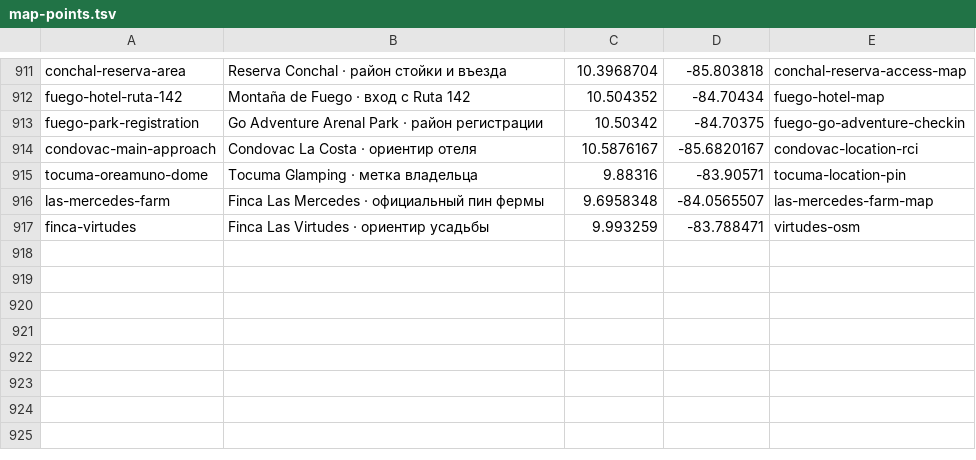
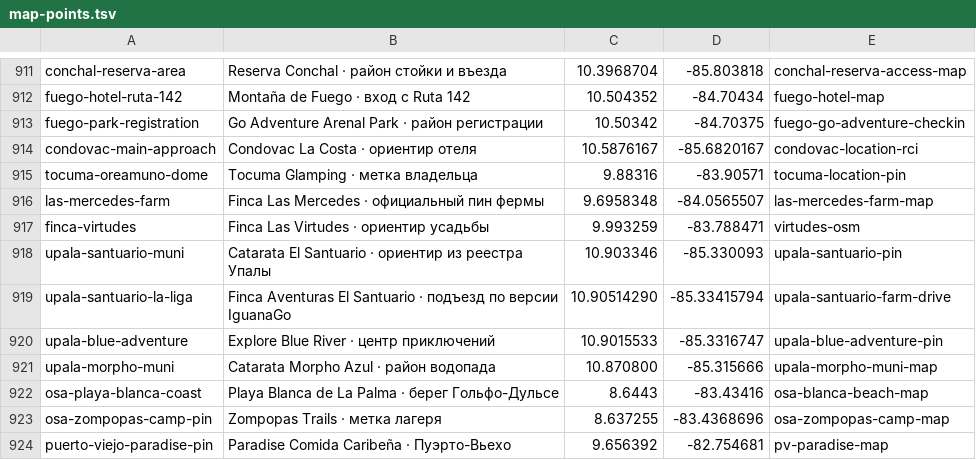
Before and after one commit to Paldd/costa-rica-travel-atlas, a TSV file: data/map-points.tsv, drawn as a sheet; only a part is shown, gaps mark what is left out; the diff names each change by its address in the sheet, - before the commit and + after, or states it on an @@ line.

```diff
--- a/data/map-points.tsv
+++ b/data/map-points.tsv
+row 918: upala-santuario-muni | Catarata El Santuario · ориентир из реестра Упалы | 10.903346 | -85.330093 | upala-santuario-pin
+row 919: upala-santuario-la-liga | Finca Aventuras El Santuario · подъезд по версии IguanaGo | 10.90514290 | -85.33415794 | upala-santuario-farm-drive
+row 920: upala-blue-adventure | Explore Blue River · центр приключений | 10.9015533 | -85.3316747 | upala-blue-adventure-pin
+row 921: upala-morpho-muni | Catarata Morpho Azul · район водопада | 10.870800 | -85.315666 | upala-morpho-muni-map
+row 922: osa-playa-blanca-coast | Playa Blanca de La Palma · берег Гольфо-Дульсе | 8.6443 | -83.43416 | osa-blanca-beach-map
+row 923: osa-zompopas-camp-pin | Zompopas Trails · метка лагеря | 8.637255 | -83.4368696 | osa-zompopas-camp-map
+row 924: puerto-viejo-paradise-pin | Paradise Comida Caribeña · Пуэрто-Вьехо | 9.656392 | -82.754681 | pv-paradise-map
```
Also changed, not shown: data/checks.tsv, data/public-posts.tsv, 19 other files.
